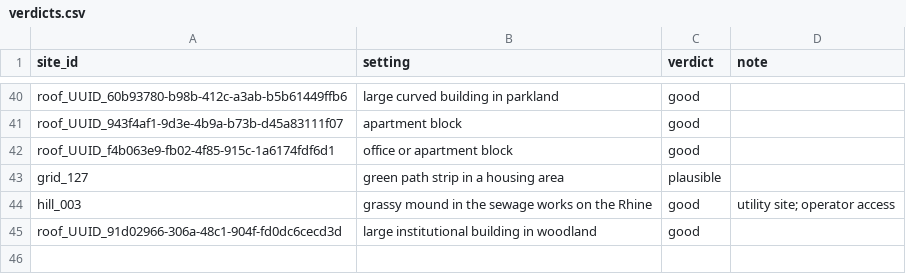
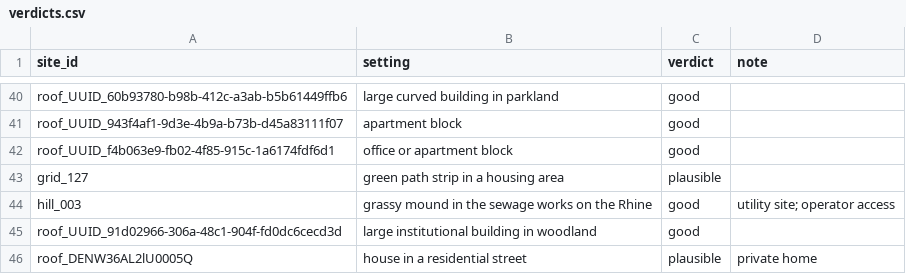
Before and after one commit to kiwisontoast/lorawan-gateway-placement, a CSV file: results/site_audit/verdicts.csv, drawn as a sheet; only a part is shown, gaps mark what is left out; the diff names each change by its address in the sheet, - before the commit and + after, or states it on an @@ line.

Commit message:
Include the forest-hill scenario in the site audit
That rerun is the one that exposed forested grid masts, so its designs
are audited too; two more verdicts.

```diff
--- a/results/site_audit/verdicts.csv
+++ b/results/site_audit/verdicts.csv
+row 46: roof_DENW36AL2lU0005Q | house in a residential street | plausible | private home
```
Also changed, not shown: results/site_audit/designs_r2.csv, results/site_audit/site_audit.csv, 8 other files.
